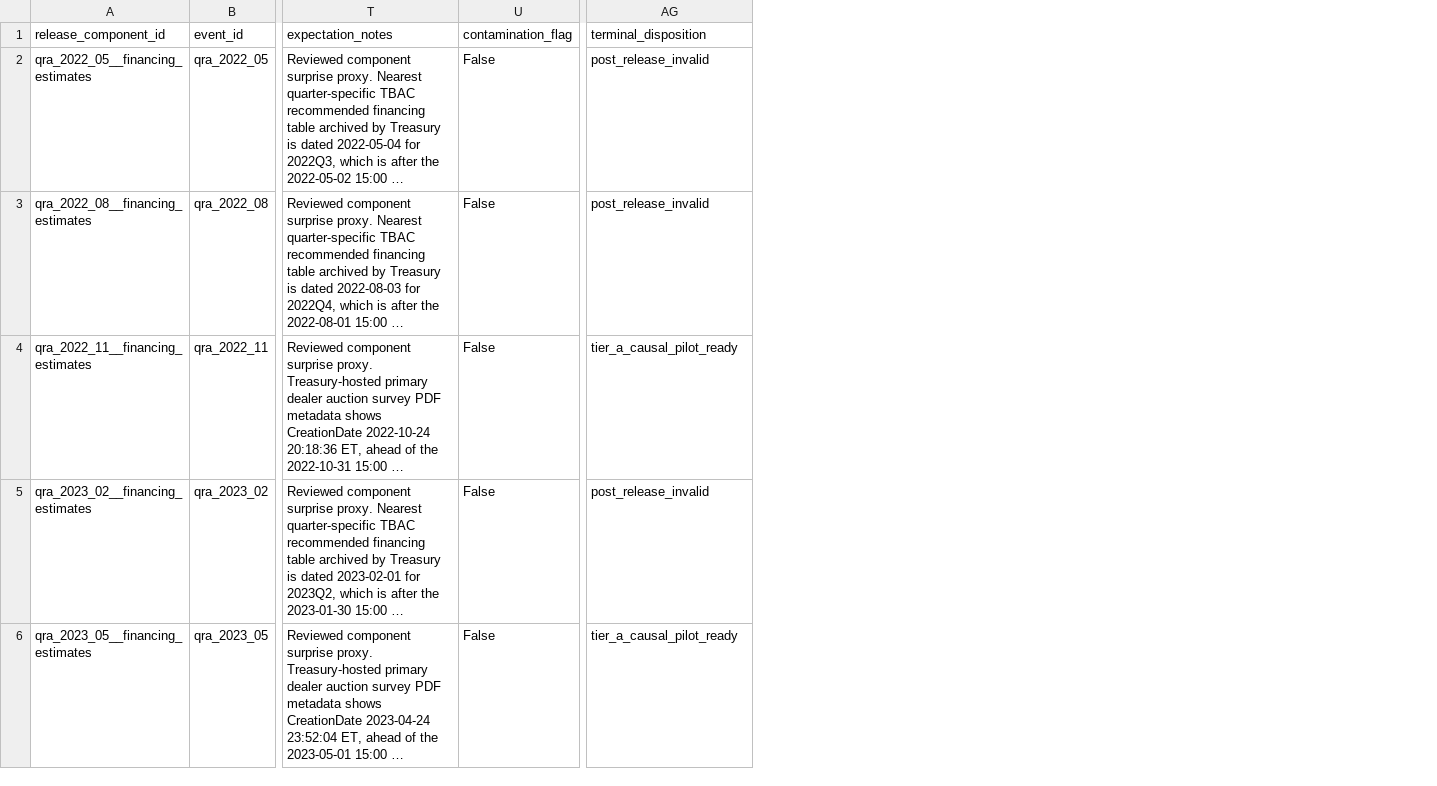
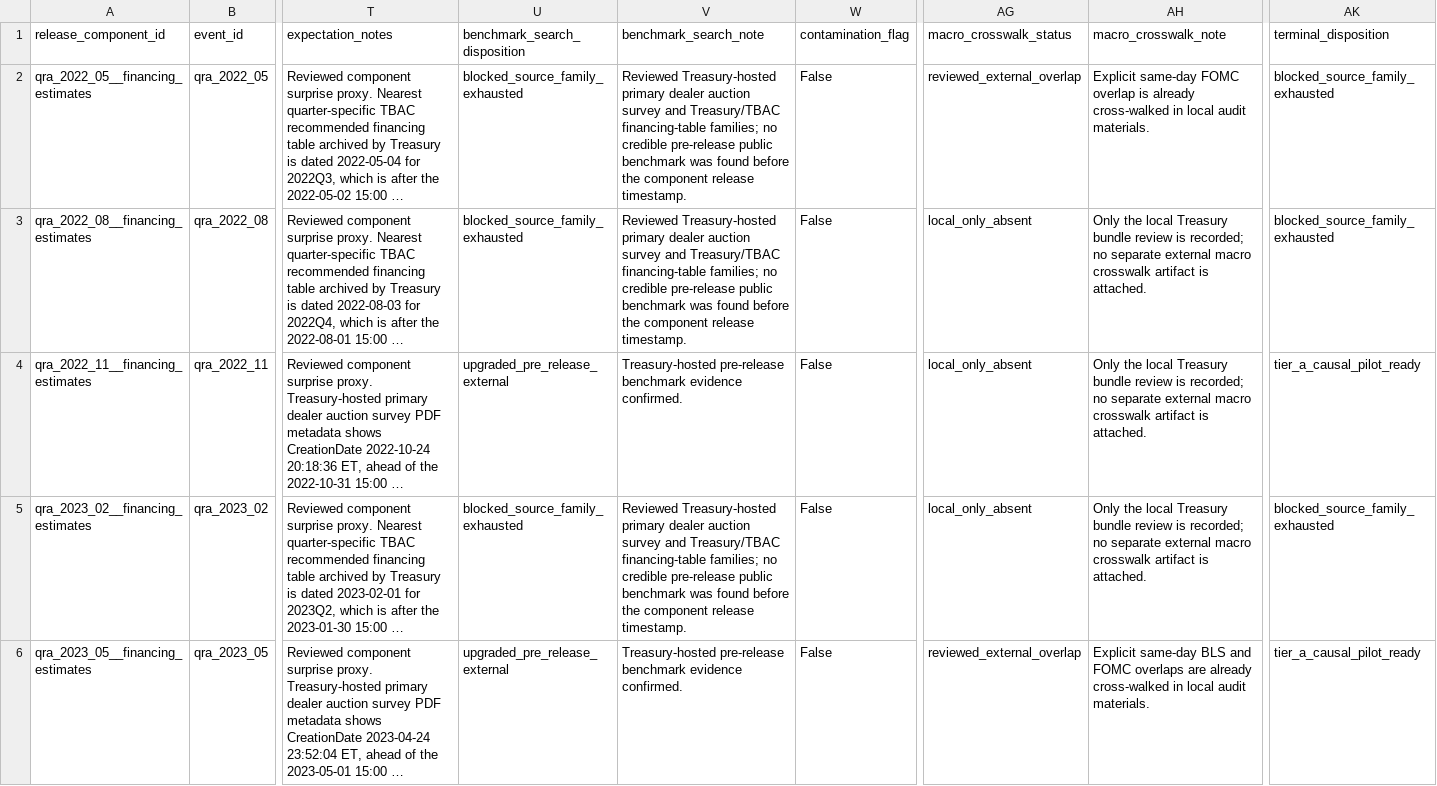
Before and after one commit to smkwray/qrawatch, a CSV file: site/data/qra_benchmark_evidence_registry.csv, drawn as a sheet; only a part is shown, gaps mark what is left out; long unchanged cells end in …; addresses are those after the commit; the diff covers the shown part only; the diff names each change by its address in the sheet, - before the commit and + after, or states it on an @@ line.

```diff
--- a/site/data/qra_benchmark_evidence_registry.csv
+++ b/site/data/qra_benchmark_evidence_registry.csv
+column U (benchmark_search_disposition), rows 2-6: blocked_source_family_exhausted | blocked_source_family_exhausted | upgraded_pre_release_external | blocked_source_family_exhausted | upgraded_pre_release_external
+column V (benchmark_search_note), rows 2-6: Reviewed Treasury-hosted primary dealer auction survey and Treasury/TBAC financing-table families; no credible pre-release public benchmark was found before the component release timestamp. | Reviewed Treasury-hosted primary dealer auction survey and Treasury/TBAC financing-table families; no credible pre-release public benchmark was found before the component release timestamp. | Treasury-hosted pre-release benchmark evidence confirmed. | Reviewed Treasury-hosted primary dealer auction survey and Treasury/TBAC financing-table families; no credible pre-release public benchmark was found before the component release timestamp. | Treasury-hosted pre-release benchmark evidence confirmed.
+column AG (macro_crosswalk_status), rows 2-6: reviewed_external_overlap | local_only_absent | local_only_absent | local_only_absent | reviewed_external_overlap
+column AH (macro_crosswalk_note), rows 2-6: Explicit same-day FOMC overlap is already cross-walked in local audit materials. | Only the local Treasury bundle review is recorded; no separate external macro crosswalk artifact is attached. | Only the local Treasury bundle review is recorded; no separate external macro crosswalk artifact is attached. | Only the local Treasury bundle review is recorded; no separate external macro crosswalk artifact is attached. | Explicit same-day BLS and FOMC overlaps are already cross-walked in local audit materials.
-AK2:AK3 (terminal_disposition): post_release_invalid
+AK2:AK3 (terminal_disposition): blocked_source_family_exhausted
-AK5 (terminal_disposition): post_release_invalid
+AK5 (terminal_disposition): blocked_source_family_exhausted
```
Also changed, not shown: 5 edited cells elsewhere in this file, data/manual/qra_component_expectation_template.csv, data/manual/qra_event_overlap_annotations.csv, 20 other files.
